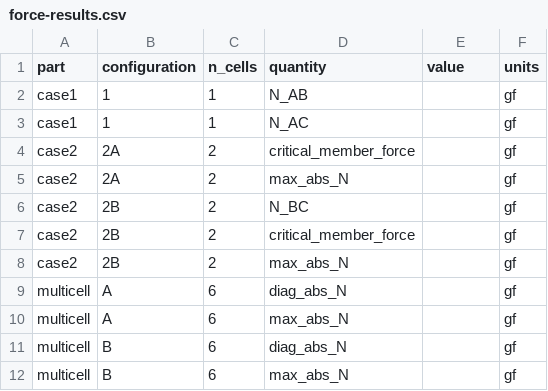
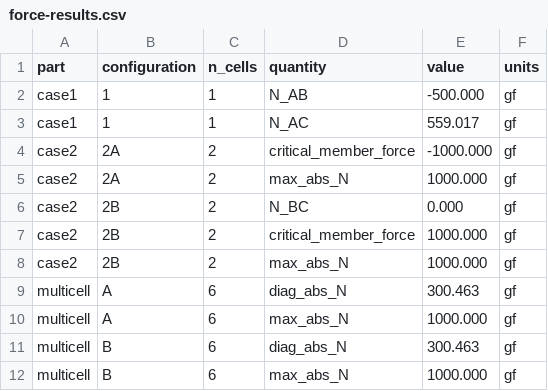
Before and after one commit to adriankomo/MMAE477-Portfolio-Komorowski, a CSV file: 06-truss-force/06-truss-force/force-results.csv, drawn as a sheet.

Commit message:
Update force-results.csv

```diff
--- a/06-truss-force/06-truss-force/force-results.csv
+++ b/06-truss-force/06-truss-force/force-results.csv
@@ -1,12 +1,12 @@
 part,configuration,n_cells,quantity,value,units
-case1,1,1,N_AB,,gf
-case1,1,1,N_AC,,gf
-case2,2A,2,critical_member_force,,gf
-case2,2A,2,max_abs_N,,gf
-case2,2B,2,N_BC,,gf
-case2,2B,2,critical_member_force,,gf
-case2,2B,2,max_abs_N,,gf
-multicell,A,6,diag_abs_N,,gf
-multicell,A,6,max_abs_N,,gf
-multicell,B,6,diag_abs_N,,gf
-multicell,B,6,max_abs_N,,gf
+case1,1,1,N_AB,-500.000,gf
+case1,1,1,N_AC,559.017,gf
+case2,2A,2,critical_member_force,-1000.000,gf
+case2,2A,2,max_abs_N,1000.000,gf
+case2,2B,2,N_BC,0.000,gf
+case2,2B,2,critical_member_force,1000.000,gf
+case2,2B,2,max_abs_N,1000.000,gf
+multicell,A,6,diag_abs_N,300.463,gf
+multicell,A,6,max_abs_N,1000.000,gf
+multicell,B,6,diag_abs_N,300.463,gf
+multicell,B,6,max_abs_N,1000.000,gf
```
